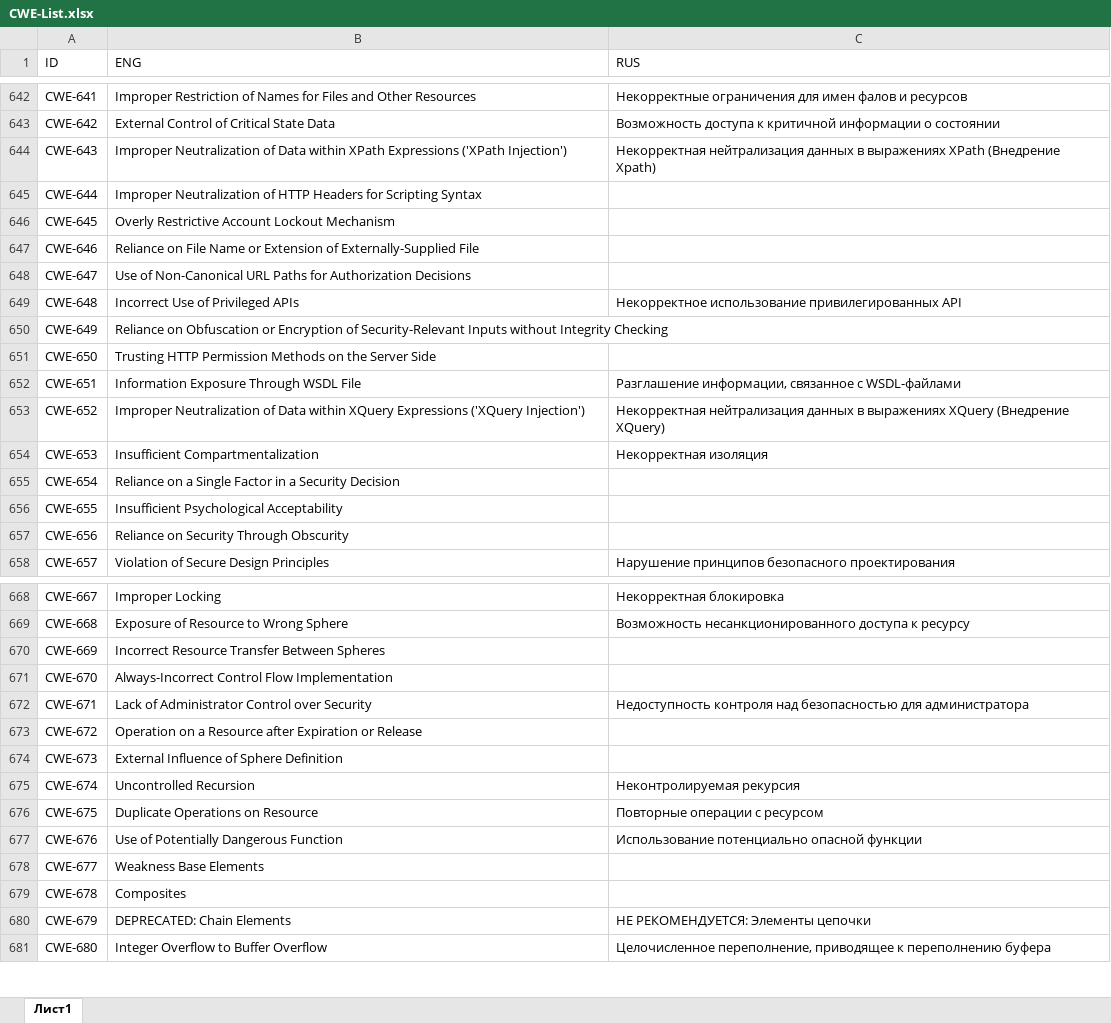
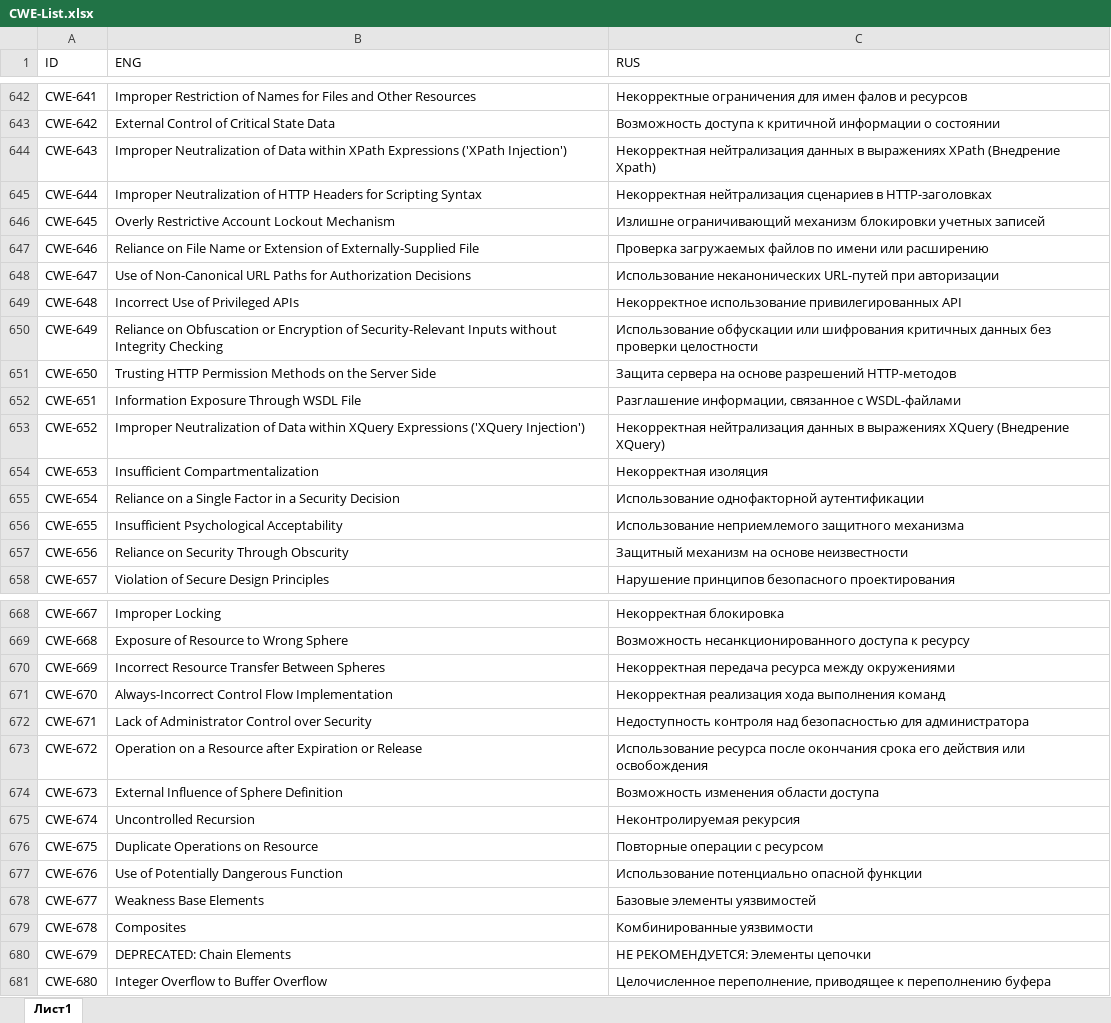
Before and after one commit to PositiveTechnologies/PT.Doc, an Excel workbook: CWE-List/CWE-List.xlsx, sheet Лист1, drawn as a sheet; only a part is shown, gaps mark what is left out; values as stored, in another font and other column widths than the file's, no cell formats; table styles not drawn; the diff covers the shown part only; the diff names each change by its address in the sheet, - before the commit and + after, or states it on an @@ line.

```diff
--- a/CWE-List/CWE-List.xlsx (sheet Лист1)
+++ b/CWE-List/CWE-List.xlsx (sheet Лист1)
-C645 (RUS): (empty)
+C645 (RUS): Некорректная нейтрализация сценариев в HTTP-заголовках
-C646 (RUS): (empty)
+C646 (RUS): Излишне ограничивающий механизм блокировки учетных записей
-C647 (RUS): (empty)
+C647 (RUS): Проверка загружаемых файлов по имени или расширению
-C648 (RUS): (empty)
+C648 (RUS): Использование неканонических URL-путей при авторизации
-C650 (RUS): (empty)
+C650 (RUS): Использование обфускации или шифрования критичных данных без проверки целостности
-C651 (RUS): (empty)
+C651 (RUS): Защита сервера на основе разрешений HTTP-методов
-C655 (RUS): (empty)
+C655 (RUS): Использование однофакторной аутентификации
-C656 (RUS): (empty)
+C656 (RUS): Использование неприемлемого защитного механизма
-C657 (RUS): (empty)
+C657 (RUS): Защитный механизм на основе неизвестности
-C670 (RUS): (empty)
+C670 (RUS): Некорректная передача ресурса между окружениями
-C671 (RUS): (empty)
+C671 (RUS): Некорректная реализация хода выполнения команд
-C673 (RUS): (empty)
+C673 (RUS): Использование ресурса после окончания срока его действия или освобождения
-C674 (RUS): (empty)
+C674 (RUS): Возможность изменения области доступа
-C678 (RUS): (empty)
+C678 (RUS): Базовые элементы уязвимостей
-C679 (RUS): (empty)
+C679 (RUS): Комбинированные уязвимости
```
Also changed, not shown: 85 edited cells elsewhere in this sheet, cell formats, 1 other file.
